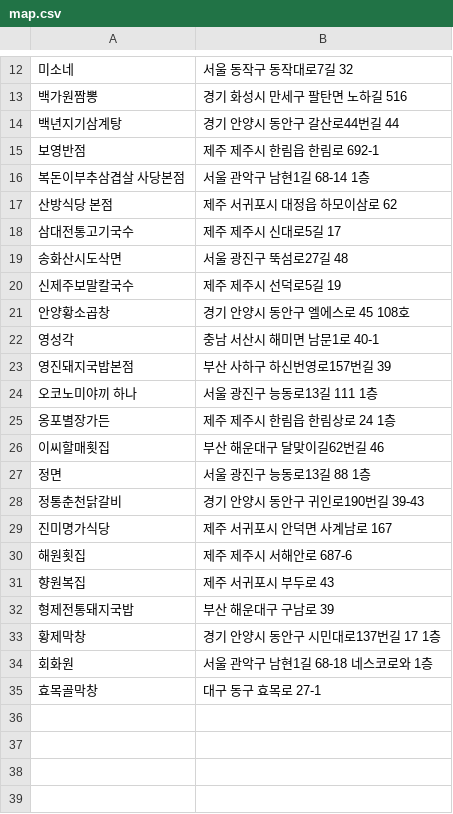
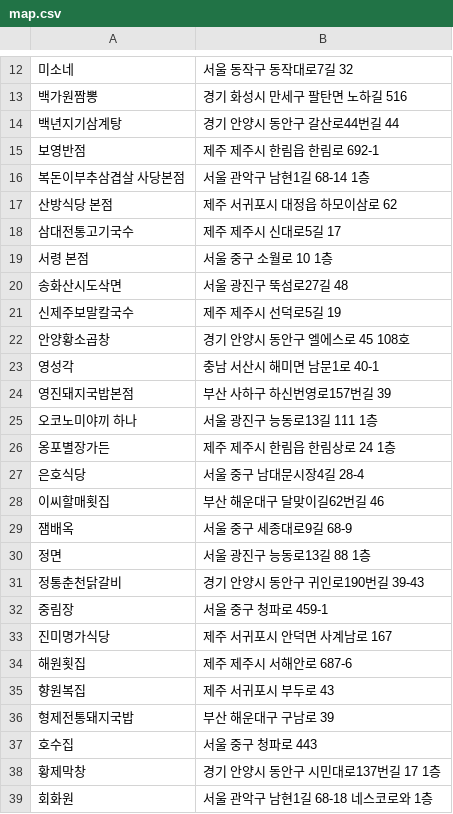
Before and after one commit to minsu8611-art/goseulraeng, a CSV file: map.csv, drawn as a sheet; only a part is shown, gaps mark what is left out; the shorter side is filled out with more unchanged rows; the diff names each change by its address in the sheet, - before the commit and + after, or states it on an @@ line.

```diff
--- a/map.csv
+++ b/map.csv
+row 19: 서령 본점 | 서울 중구 소월로 10 1층
+row 27: 은호식당 | 서울 중구 남대문시장4길 28-4
+row 29: 잼배옥 | 서울 중구 세종대로9길 68-9
+row 32: 중림장 | 서울 중구 청파로 459-1
+row 37: 호수집 | 서울 중구 청파로 443
```
Also changed, not shown: 7 other files.
